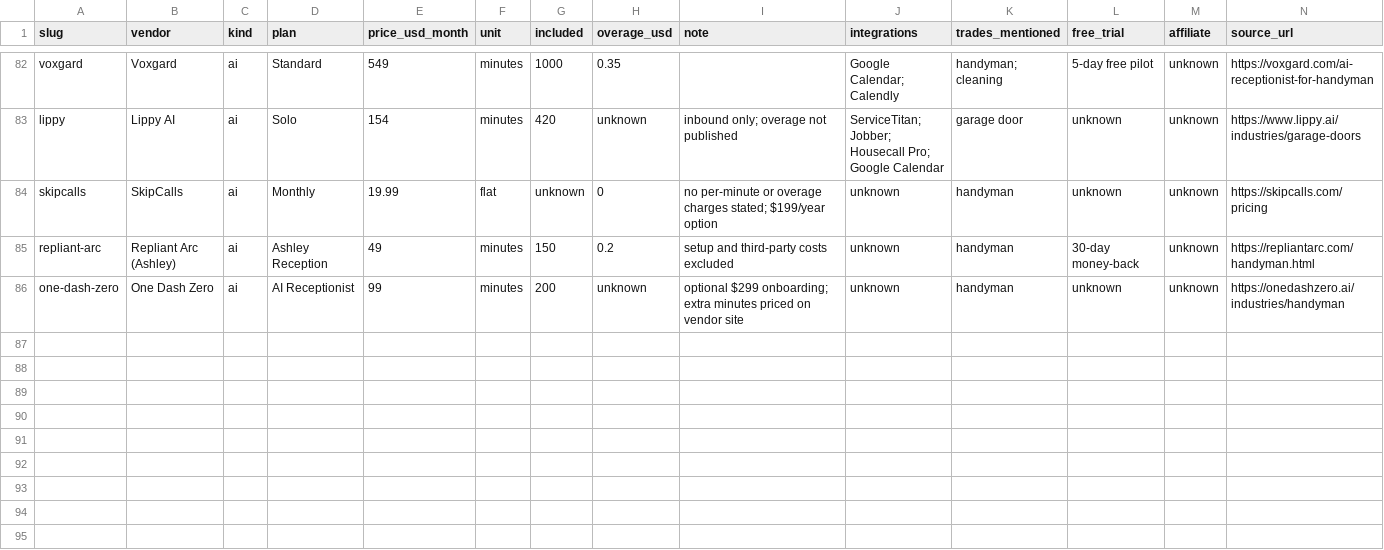
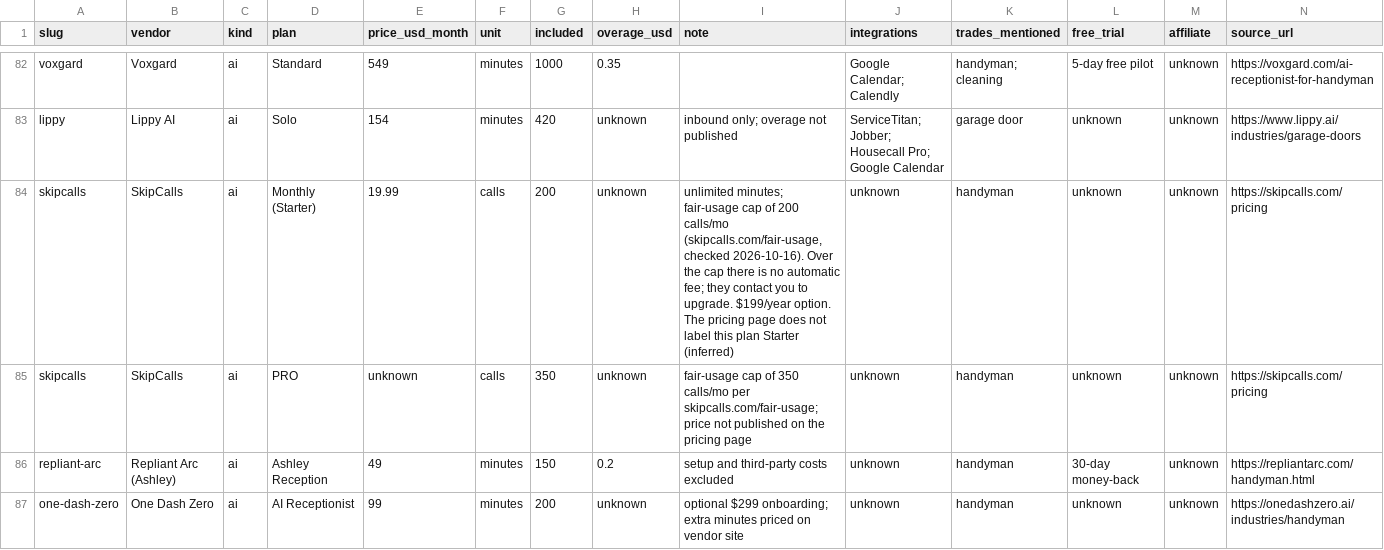
Before and after one commit to mhasnainr/answerdesk, a CSV file: data/vendors.csv, drawn as a sheet; only a part is shown, gaps mark what is left out; rows hold the shown columns only; the diff names each change by its address in the sheet, - before the commit and + after, or states it on an @@ line.

```diff
--- a/data/vendors.csv
+++ b/data/vendors.csv
-D84 (plan): Monthly
+D84 (plan): Monthly (Starter)
-F84 (unit): flat
+F84 (unit): calls
-G84 (included): unknown
+G84 (included): 200
-H84 (overage_usd): 0
+H84 (overage_usd): unknown
-I84 (note): no per-minute or overage charges stated; $199/year option
+I84 (note): unlimited minutes; fair-usage cap of 200 calls/mo (skipcalls.com/fair-usage, checked 2026-10-16). Over the cap there is no automatic fee; they contact you to upgrade. $199/year option. The pricing page does not label this plan Starter (inferred)
+row 85: skipcalls | SkipCalls | ai | PRO | unknown | calls | 350 | unknown | fair-usage cap of 350 calls/mo per skipcalls.com/fair-usage; price not published on the pricing page | unknown | handyman | unknown | unknown | https://skipcalls.com/pricing
```
Also changed, not shown: 4 other files.
